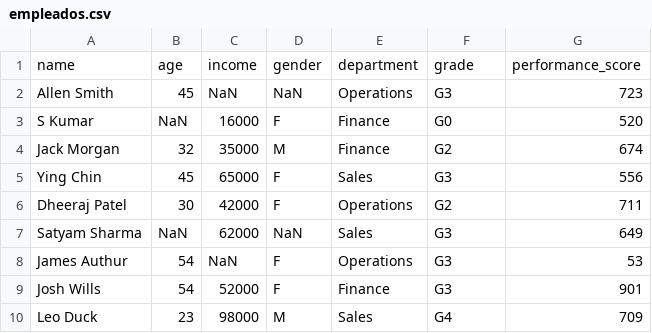
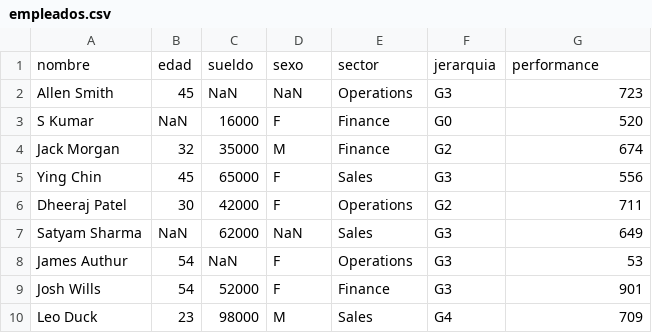
Before and after one commit to LucaAPiattelli/Diplomatura_Business_Analytics_UDA, a CSV file: Modulo_08_Aprendizaje_Automatico/empleados.csv, drawn as a sheet.

Commit message:
Update empleados.csv

```diff
--- a/Modulo_08_Aprendizaje_Automatico/empleados.csv
+++ b/Modulo_08_Aprendizaje_Automatico/empleados.csv
@@ -1,2 +1,2 @@
-name,age,income,gender,department,grade,performance_score
+nombre,edad,sueldo,sexo,sector,jerarquia,performance
 Allen Smith,45,NaN,NaN,Operations,G3,723
```
